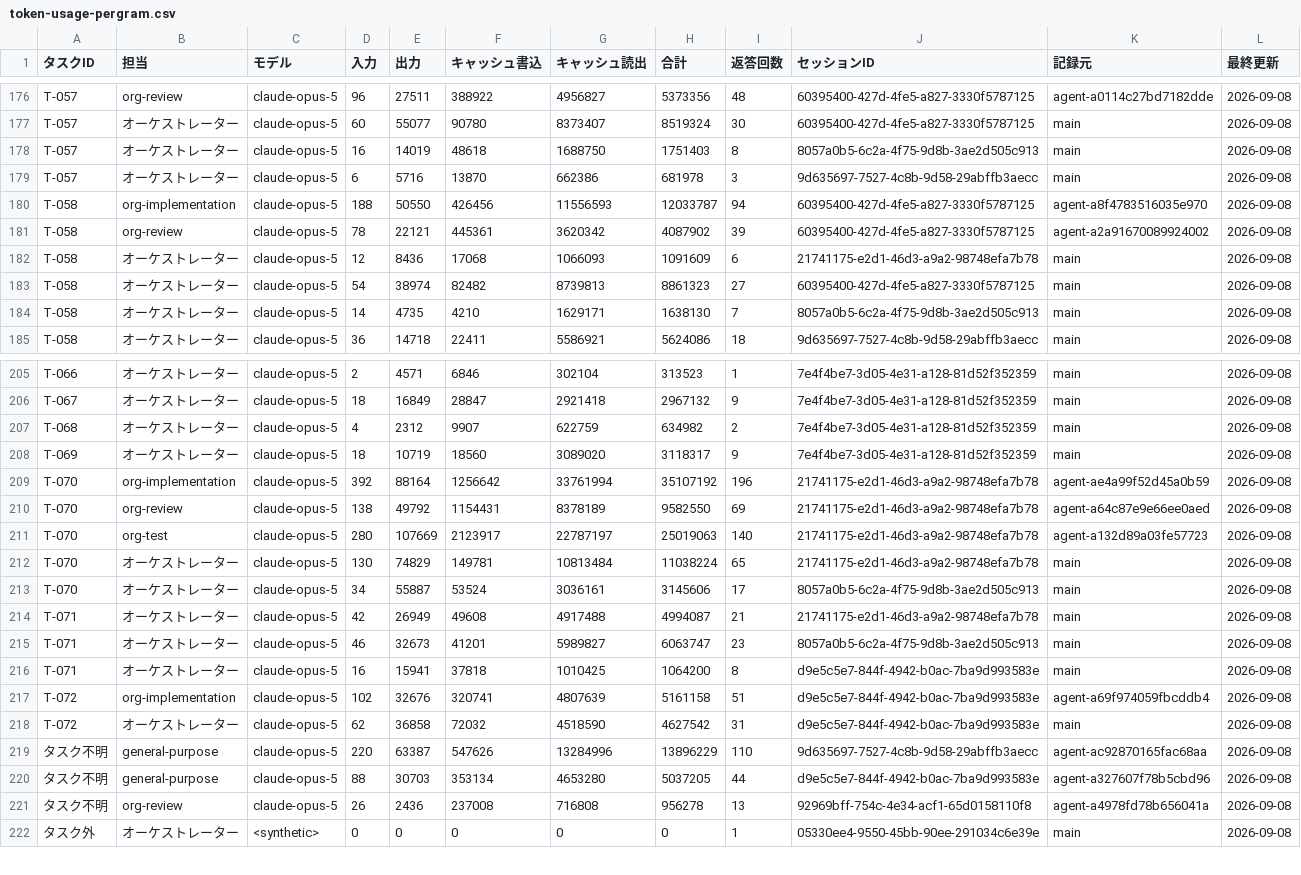
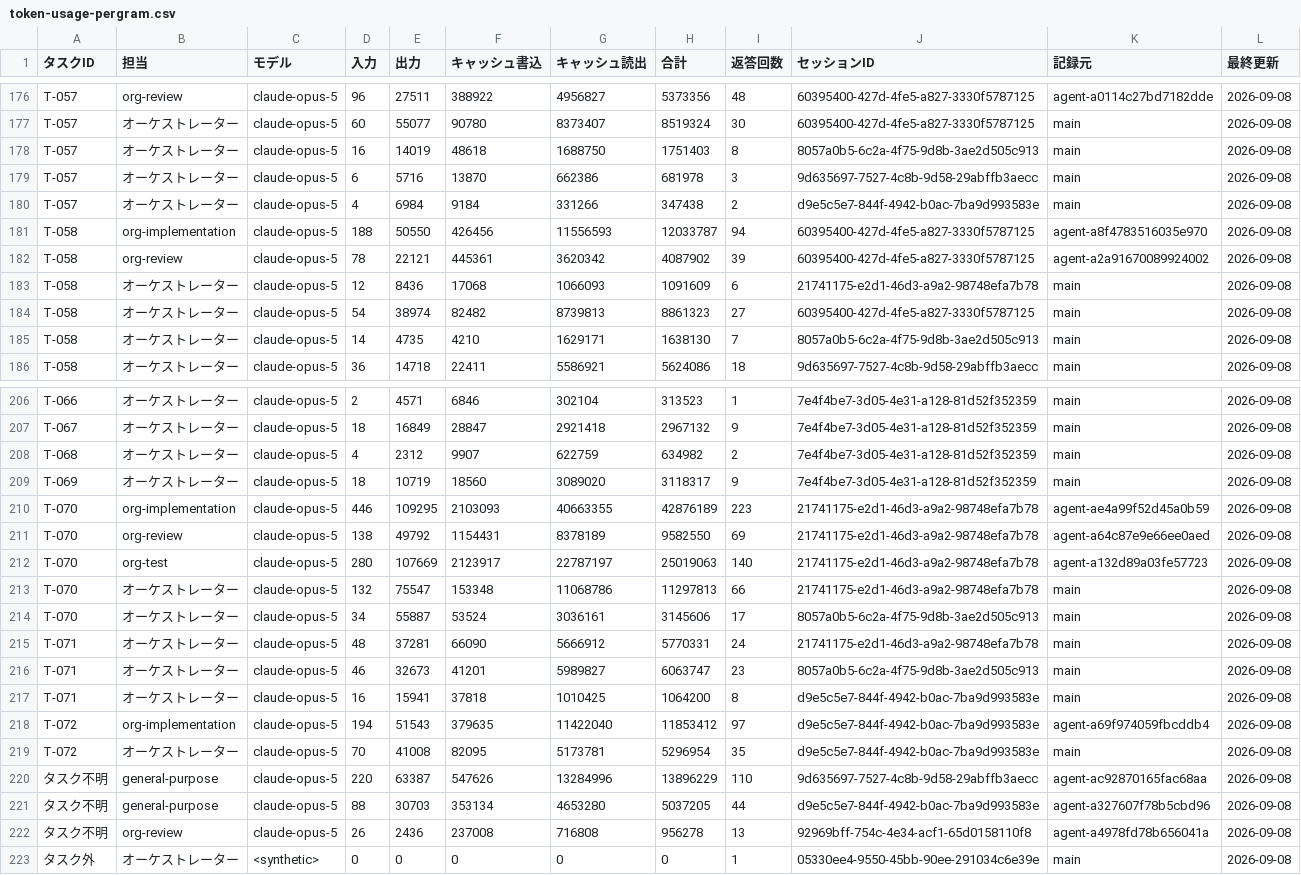
Before and after one commit to umiji/pergram, a CSV file: docs/token-usage-pergram.csv, drawn as a sheet; only a part is shown, gaps mark what is left out.

```diff
--- a/docs/token-usage-pergram.csv
+++ b/docs/token-usage-pergram.csv
@@ -179,2 +179,3 @@ T-057,オーケストレーター,claude-opus-5,16,14019,48618,1688750,1751403,8
 T-057,オーケストレーター,claude-opus-5,6,5716,13870,662386,681978,3,9d635697-7527-4c8b-9d58-29abffb3aecc,main,2026-09-08
+T-057,オーケストレーター,claude-opus-5,4,6984,9184,331266,347438,2,d9e5c5e7-844f-4942-b0ac-7ba9d993583e,main,2026-09-08
 T-058,org-implementation,claude-opus-5,188,50550,426456,11556593,12033787,94,60395400-427d-4fe5-a827-3330f5787125,agent-a8f4783516035e970,2026-09-08
@@ -208,12 +209,12 @@ T-068,オーケストレーター,claude-opus-5,4,2312,9907,622759,634982,2,7e4f
 T-069,オーケストレーター,claude-opus-5,18,10719,18560,3089020,3118317,9,7e4f4be7-3d05-4e31-a128-81d52f352359,main,2026-09-08
-T-070,org-implementation,claude-opus-5,392,88164,1256642,33761994,35107192,196,21741175-e2d1-46d3-a9a2-98748efa7b78,agent-ae4a99f52d45a0b59,2026-09-08
+T-070,org-implementation,claude-opus-5,446,109295,2103093,40663355,42876189,223,21741175-e2d1-46d3-a9a2-98748efa7b78,agent-ae4a99f52d45a0b59,2026-09-08
 T-070,org-review,claude-opus-5,138,49792,1154431,8378189,9582550,69,21741175-e2d1-46d3-a9a2-98748efa7b78,agent-a64c87e9e66ee0aed,2026-09-08
 T-070,org-test,claude-opus-5,280,107669,2123917,22787197,25019063,140,21741175-e2d1-46d3-a9a2-98748efa7b78,agent-a132d89a03fe57723,2026-09-08
-T-070,オーケストレーター,claude-opus-5,130,74829,149781,10813484,11038224,65,21741175-e2d1-46d3-a9a2-98748efa7b78,main,2026-09-08
+T-070,オーケストレーター,claude-opus-5,132,75547,153348,11068786,11297813,66,21741175-e2d1-46d3-a9a2-98748efa7b78,main,2026-09-08
 T-070,オーケストレーター,claude-opus-5,34,55887,53524,3036161,3145606,17,8057a0b5-6c2a-4f75-9d8b-3ae2d505c913,main,2026-09-08
-T-071,オーケストレーター,claude-opus-5,42,26949,49608,4917488,4994087,21,21741175-e2d1-46d3-a9a2-98748efa7b78,main,2026-09-08
+T-071,オーケストレーター,claude-opus-5,48,37281,66090,5666912,5770331,24,21741175-e2d1-46d3-a9a2-98748efa7b78,main,2026-09-08
 T-071,オーケストレーター,claude-opus-5,46,32673,41201,5989827,6063747,23,8057a0b5-6c2a-4f75-9d8b-3ae2d505c913,main,2026-09-08
 T-071,オーケストレーター,claude-opus-5,16,15941,37818,1010425,1064200,8,d9e5c5e7-844f-4942-b0ac-7ba9d993583e,main,2026-09-08
-T-072,org-implementation,claude-opus-5,102,32676,320741,4807639,5161158,51,d9e5c5e7-844f-4942-b0ac-7ba9d993583e,agent-a69f974059fbcddb4,2026-09-08
-T-072,オーケストレーター,claude-opus-5,62,36858,72032,4518590,4627542,31,d9e5c5e7-844f-4942-b0ac-7ba9d993583e,main,2026-09-08
+T-072,org-implementation,claude-opus-5,194,51543,379635,11422040,11853412,97,d9e5c5e7-844f-4942-b0ac-7ba9d993583e,agent-a69f974059fbcddb4,2026-09-08
+T-072,オーケストレーター,claude-opus-5,70,41008,82095,5173781,5296954,35,d9e5c5e7-844f-4942-b0ac-7ba9d993583e,main,2026-09-08
 タスク不明,general-purpose,claude-opus-5,220,63387,547626,13284996,13896229,110,9d635697-7527-4c8b-9d58-29abffb3aecc,agent-ac92870165fac68aa,2026-09-08
```
Also changed, not shown: 5 other files.
